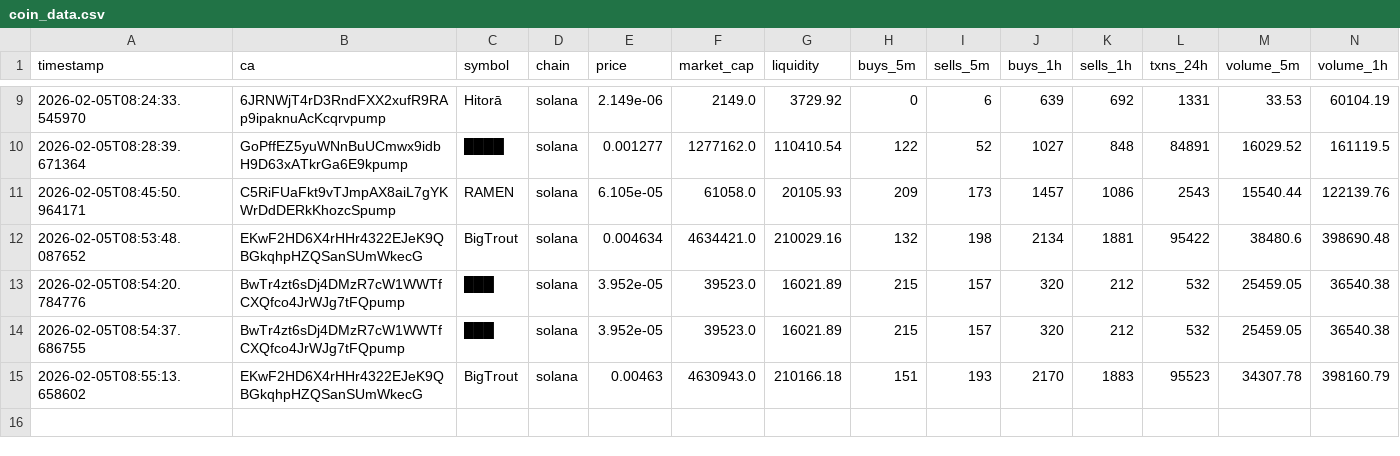
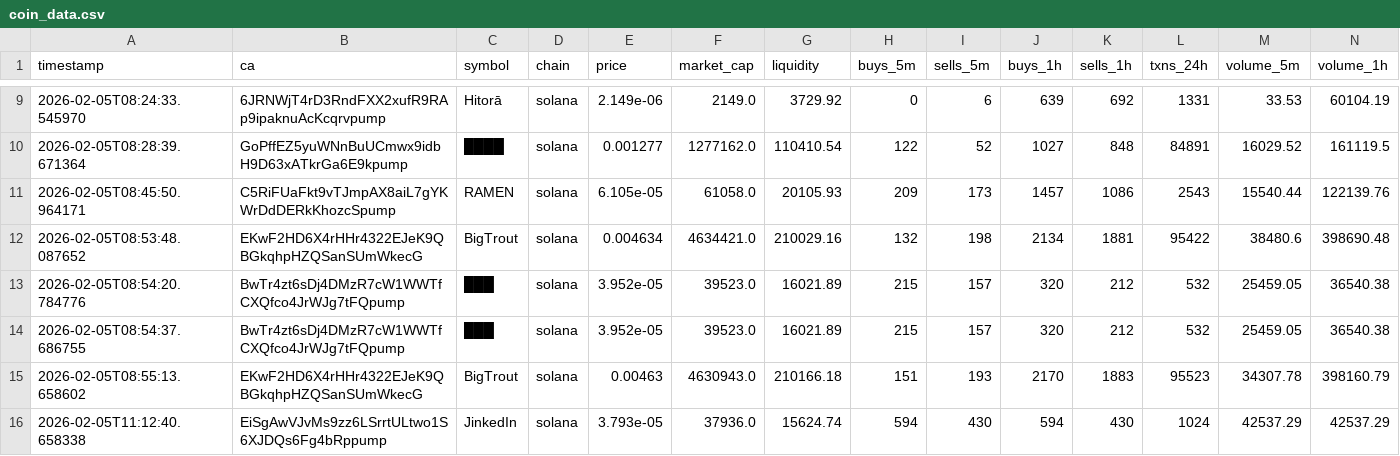
Before and after one commit to chandanm-cpu/meme-trading-tool, a CSV file: coin_data.csv, drawn as a sheet; only a part is shown, gaps mark what is left out; rows hold the shown columns only; the diff names each change by its address in the sheet, - before the commit and + after, or states it on an @@ line.

Commit message:
update data

```diff
--- a/coin_data.csv
+++ b/coin_data.csv
+row 16: 2026-02-05T11:12:40.658338 | EiSgAwVJvMs9zz6LSrrtULtwo1S6XJDQs6Fg4bRppump | JinkedIn | solana | 3.793e-05 | 37936.0 | 15624.74 | 594 | 430 | 594 | 430 | 1024 | 42537.29 | 42537.29
```
